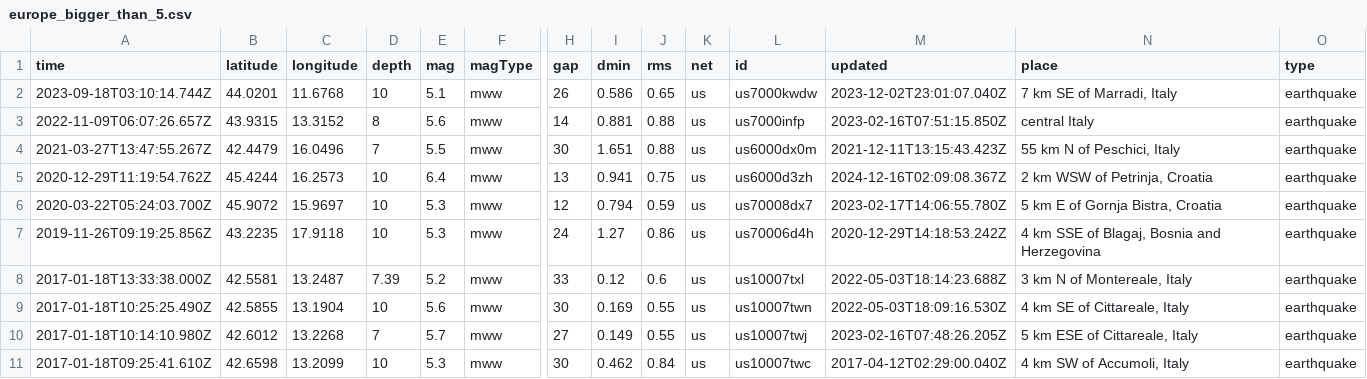
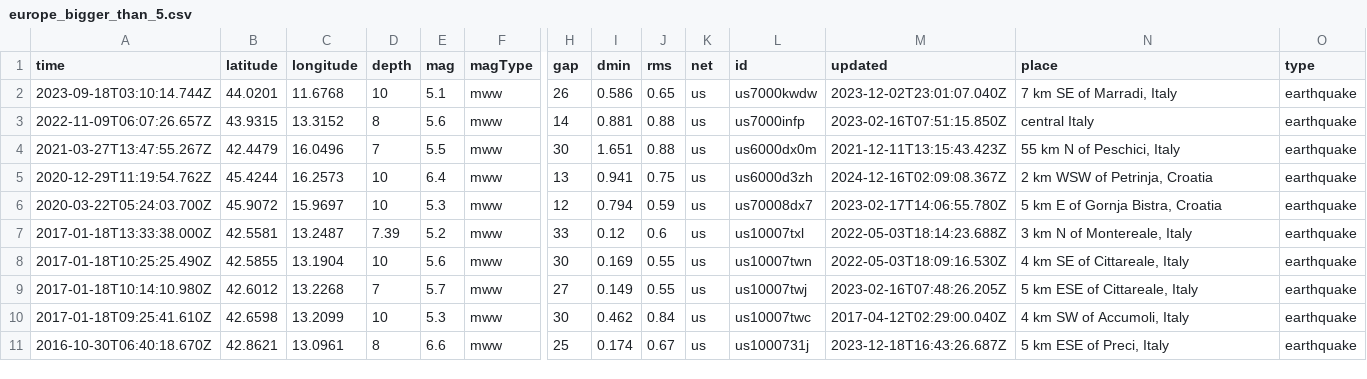
Before and after one commit to schreinerl/Lg_waves, a CSV file: europe_bigger_than_5.csv, drawn as a sheet; only a part is shown, gaps mark what is left out; the shorter side is filled out with more unchanged rows; rows hold the shown columns only; the diff names each change by its address in the sheet, - before the commit and + after, or states it on an @@ line.

```diff
--- a/europe_bigger_than_5.csv
+++ b/europe_bigger_than_5.csv
-row 7: 2019-11-26T09:19:25.856Z | 43.2235 | 17.9118 | 10 | 5.3 | mww | 24 | 1.27 | 0.86 | us | us70006d4h | 2020-12-29T14:18:53.242Z | 4 km SSE of Blagaj, Bosnia and Herzegovina | earthquake
```
Also changed, not shown: 3 other files.
